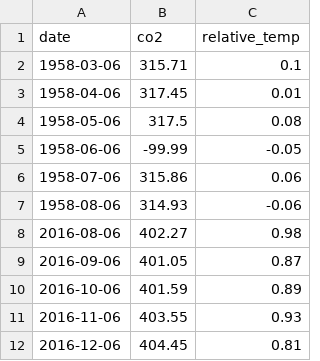
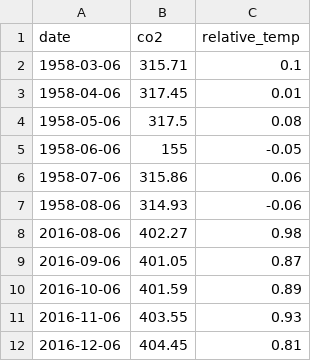
Before and after one commit to iamashokaryal/Python, a CSV file: Matplotlib/src/csv/climate_change.csv, drawn as a sheet.

Commit message:
Matplotlib

```diff
--- a/Matplotlib/src/csv/climate_change.csv
+++ b/Matplotlib/src/csv/climate_change.csv
@@ -4,3 +4,3 @@ date,co2,relative_temp
 1958-05-06,317.5,0.08
-1958-06-06,-99.99,-0.05
+1958-06-06,155,-0.05
 1958-07-06,315.86,0.06
```
Also changed, not shown: 18 other files.
